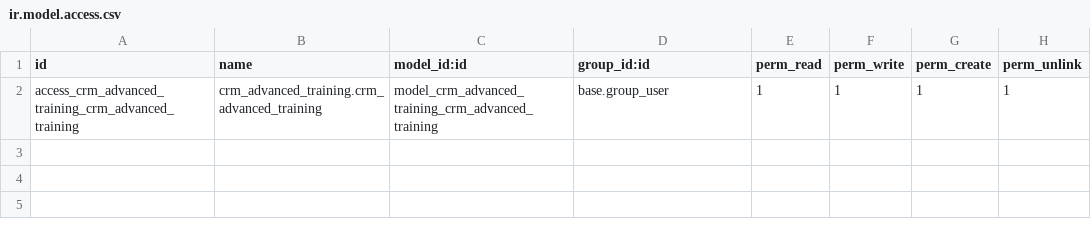
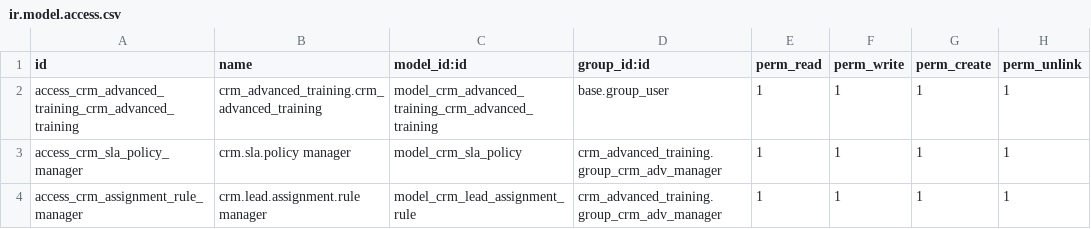
Before and after one commit to fhnasgf28/latihan-odoo, a CSV file: crm_advanced_training/security/ir.model.access.csv, drawn as a sheet; the diff names each change by its address in the sheet, - before the commit and + after, or states it on an @@ line.

```diff
--- a/crm_advanced_training/security/ir.model.access.csv
+++ b/crm_advanced_training/security/ir.model.access.csv
+row 3: access_crm_sla_policy_manager | crm.sla.policy manager | model_crm_sla_policy | crm_advanced_training.group_crm_adv_manager | 1 | 1 | 1 | 1
+row 4: access_crm_assignment_rule_manager | crm.lead.assignment.rule manager | model_crm_lead_assignment_rule | crm_advanced_training.group_crm_adv_manager | 1 | 1 | 1 | 1
```
Also changed, not shown: 12 other files.
